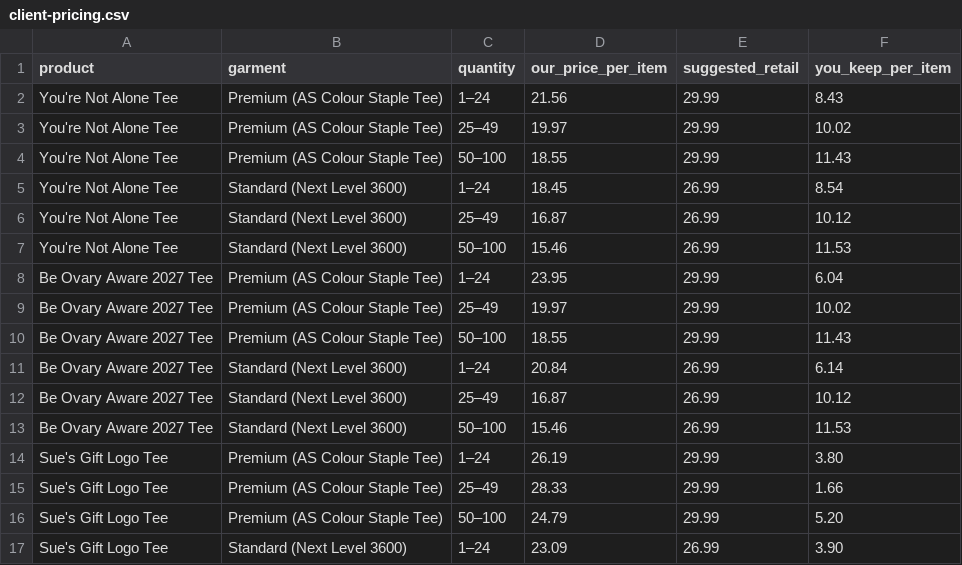
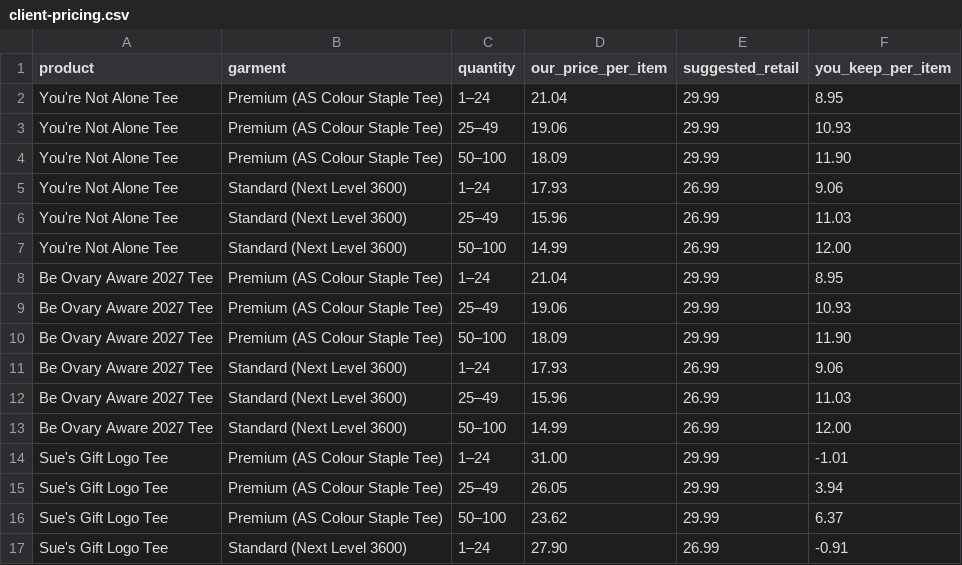
Before and after one commit to NeruoticFarrow/ARK-Screen-Printing-Website, a CSV file: site-src/stores/suesgift/pricing/client-pricing.csv, drawn as a sheet; only a part is shown; the diff covers the shown part only.

```diff
--- a/site-src/stores/suesgift/pricing/client-pricing.csv
+++ b/site-src/stores/suesgift/pricing/client-pricing.csv
@@ -1,17 +1,17 @@
 product,garment,quantity,our_price_per_item,suggested_retail,you_keep_per_item
-You're Not Alone Tee,Premium (AS Colour Staple Tee),1–24,21.56,29.99,8.43
-You're Not Alone Tee,Premium (AS Colour Staple Tee),25–49,19.97,29.99,10.02
-You're Not Alone Tee,Premium (AS Colour Staple Tee),50–100,18.55,29.99,11.43
-You're Not Alone Tee,Standard (Next Level 3600),1–24,18.45,26.99,8.54
-You're Not Alone Tee,Standard (Next Level 3600),25–49,16.87,26.99,10.12
-You're Not Alone Tee,Standard (Next Level 3600),50–100,15.46,26.99,11.53
-Be Ovary Aware 2027 Tee,Premium (AS Colour Staple Tee),1–24,23.95,29.99,6.04
-Be Ovary Aware 2027 Tee,Premium (AS Colour Staple Tee),25–49,19.97,29.99,10.02
-Be Ovary Aware 2027 Tee,Premium (AS Colour Staple Tee),50–100,18.55,29.99,11.43
-Be Ovary Aware 2027 Tee,Standard (Next Level 3600),1–24,20.84,26.99,6.14
-Be Ovary Aware 2027 Tee,Standard (Next Level 3600),25–49,16.87,26.99,10.12
-Be Ovary Aware 2027 Tee,Standard (Next Level 3600),50–100,15.46,26.99,11.53
-Sue's Gift Logo Tee,Premium (AS Colour Staple Tee),1–24,26.19,29.99,3.80
-Sue's Gift Logo Tee,Premium (AS Colour Staple Tee),25–49,28.33,29.99,1.66
-Sue's Gift Logo Tee,Premium (AS Colour Staple Tee),50–100,24.79,29.99,5.20
-Sue's Gift Logo Tee,Standard (Next Level 3600),1–24,23.09,26.99,3.90
+You're Not Alone Tee,Premium (AS Colour Staple Tee),1–24,21.04,29.99,8.95
+You're Not Alone Tee,Premium (AS Colour Staple Tee),25–49,19.06,29.99,10.93
+You're Not Alone Tee,Premium (AS Colour Staple Tee),50–100,18.09,29.99,11.90
+You're Not Alone Tee,Standard (Next Level 3600),1–24,17.93,26.99,9.06
+You're Not Alone Tee,Standard (Next Level 3600),25–49,15.96,26.99,11.03
+You're Not Alone Tee,Standard (Next Level 3600),50–100,14.99,26.99,12.00
+Be Ovary Aware 2027 Tee,Premium (AS Colour Staple Tee),1–24,21.04,29.99,8.95
+Be Ovary Aware 2027 Tee,Premium (AS Colour Staple Tee),25–49,19.06,29.99,10.93
+Be Ovary Aware 2027 Tee,Premium (AS Colour Staple Tee),50–100,18.09,29.99,11.90
+Be Ovary Aware 2027 Tee,Standard (Next Level 3600),1–24,17.93,26.99,9.06
+Be Ovary Aware 2027 Tee,Standard (Next Level 3600),25–49,15.96,26.99,11.03
+Be Ovary Aware 2027 Tee,Standard (Next Level 3600),50–100,14.99,26.99,12.00
+Sue's Gift Logo Tee,Premium (AS Colour Staple Tee),1–24,31.00,29.99,-1.01
+Sue's Gift Logo Tee,Premium (AS Colour Staple Tee),25–49,26.05,29.99,3.94
+Sue's Gift Logo Tee,Premium (AS Colour Staple Tee),50–100,23.62,29.99,6.37
+Sue's Gift Logo Tee,Standard (Next Level 3600),1–24,27.90,26.99,-0.91
```
Also changed, not shown: 72 edited cells elsewhere in this file, site-src/stores/suesgift/pricing/pricing.csv, 4 other files.
